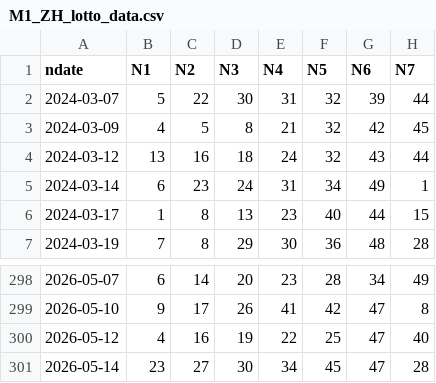
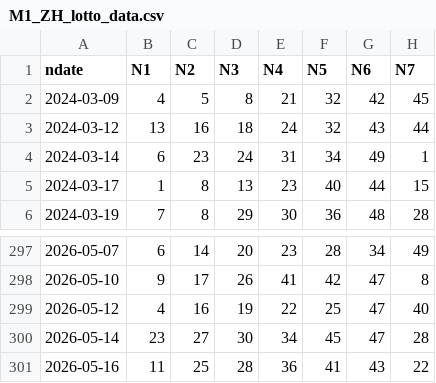
Before and after one commit to mrlam98613/flask_streamlit_web_fullfunc, a CSV file: A_msk_lottery_data_folder/M1_ZH_lotto_data.csv, drawn as a sheet; only a part is shown, gaps mark what is left out.

```diff
--- a/A_msk_lottery_data_folder/M1_ZH_lotto_data.csv
+++ b/A_msk_lottery_data_folder/M1_ZH_lotto_data.csv
@@ -1,3 +1,2 @@
 ndate,N1,N2,N3,N4,N5,N6,N7
-2024-03-07,5,22,30,31,32,39,44
 2024-03-09,4,5,8,21,32,42,45
@@ -301 +300,2 @@ ndate,N1,N2,N3,N4,N5,N6,N7
 2026-05-14,23,27,30,34,45,47,28
+2026-05-16,11,25,28,36,41,43,22
```
Also changed, not shown: A_msk_lottery_data_folder/M2_last_upgrade_lotto_data.csv, A_msk_lottery_data_folder/M3_lotto_prize_results.csv, 28 other files.
